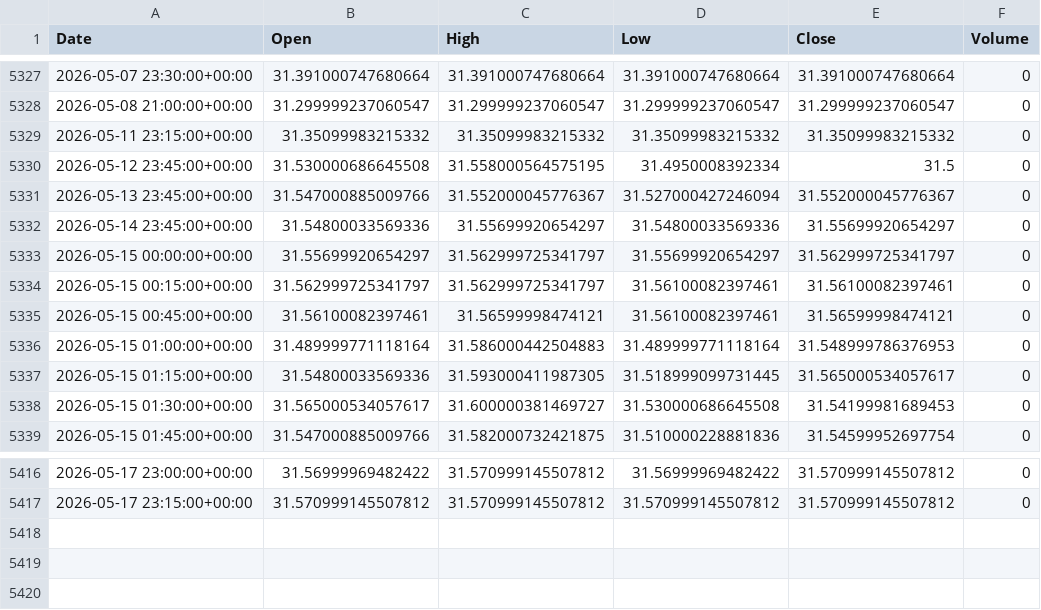
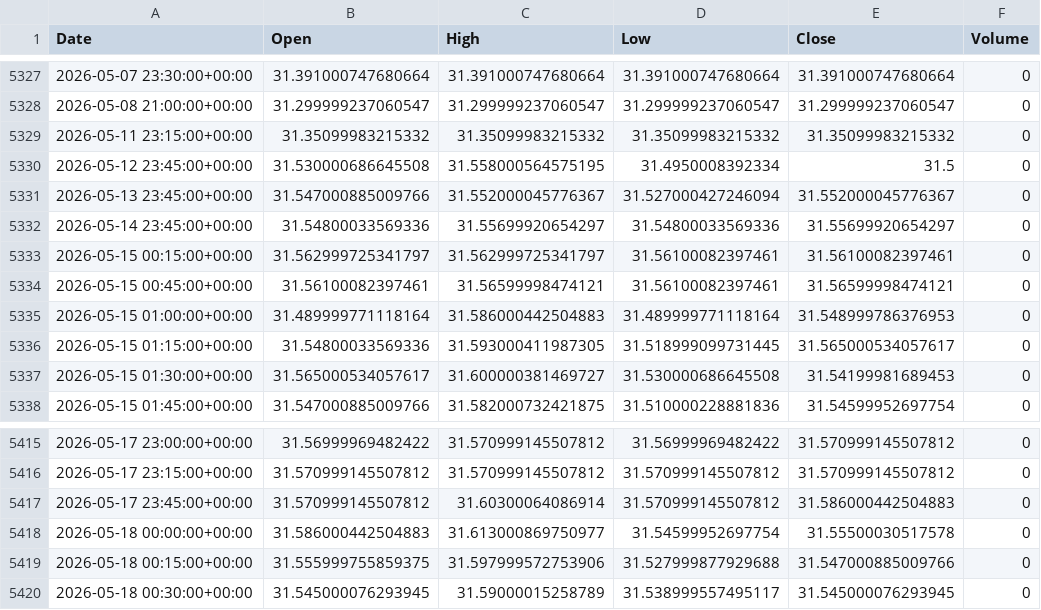
Before and after one commit to ericsutw/basic, a CSV file: data/currency/USDTWD.csv, drawn as a sheet; only a part is shown, gaps mark what is left out.

```diff
--- a/data/currency/USDTWD.csv
+++ b/data/currency/USDTWD.csv
@@ -5332,3 +5332,2 @@
 2026-05-14 23:45:00+00:00,31.54800033569336,31.55699920654297,31.54800033569336,31.55699920654297,0
-2026-05-15 00:00:00+00:00,31.55699920654297,31.562999725341797,31.55699920654297,31.562999725341797,0
 2026-05-15 00:15:00+00:00,31.562999725341797,31.562999725341797,31.56100082397461,31.56100082397461,0
@@ -5417 +5416,5 @@
 2026-05-17 23:15:00+00:00,31.570999145507812,31.570999145507812,31.570999145507812,31.570999145507812,0
+2026-05-17 23:45:00+00:00,31.570999145507812,31.60300064086914,31.570999145507812,31.586000442504883,0
+2026-05-18 00:00:00+00:00,31.586000442504883,31.613000869750977,31.54599952697754,31.55500030517578,0
+2026-05-18 00:15:00+00:00,31.555999755859375,31.597999572753906,31.527999877929688,31.547000885009766,0
+2026-05-18 00:30:00+00:00,31.545000076293945,31.59000015258789,31.538999557495117,31.545000076293945,0
```
Also changed, not shown: data/currency/BTC.csv, data/currency/IntlGold.csv, 2 other files.
